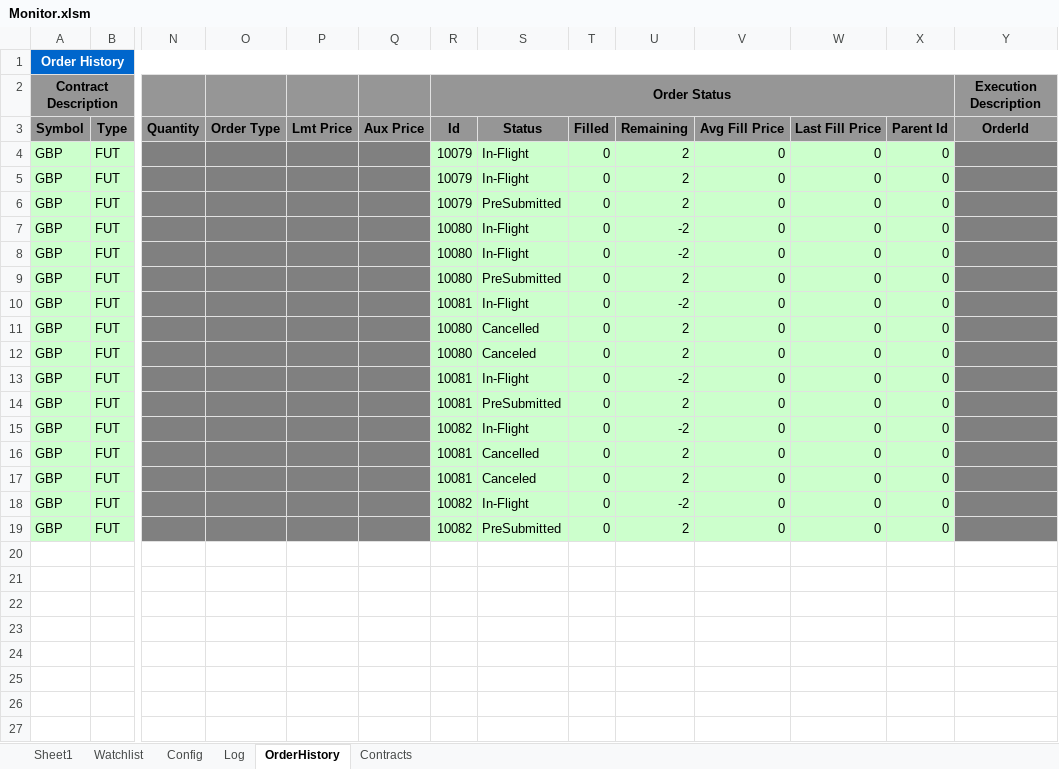
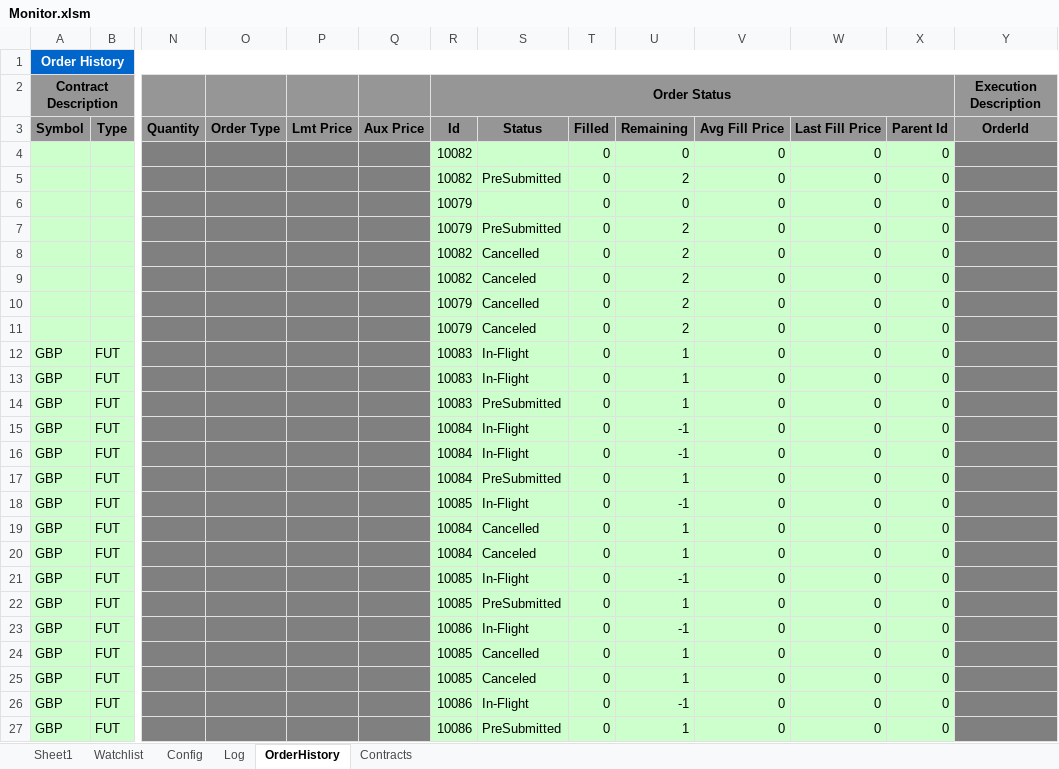
Before and after one commit to rssmith1/AFT-Production-Development, an Excel workbook: Monitor/Monitor.xlsm, sheet OrderHistory, drawn as a sheet; only a part is shown, gaps mark what is left out; values as stored, in another font and other column widths than the file's, no borders; addresses are those after the commit; rows hold the shown columns only; the diff names each change by its address in the sheet, - before the commit and + after, or states it on an @@ line.

```diff
--- a/Monitor/Monitor.xlsm (sheet OrderHistory)
+++ b/Monitor/Monitor.xlsm (sheet OrderHistory)
+row 4:  |  |  |  |  |  | 10082 |  | 0 | 0 | 0 | 0 | 0
+row 5:  |  |  |  |  |  | 10082 | PreSubmitted | 0 | 2 | 0 | 0 | 0
+row 6:  |  |  |  |  |  | 10079 |  | 0 | 0 | 0 | 0 | 0
+row 7:  |  |  |  |  |  | 10079 | PreSubmitted | 0 | 2 | 0 | 0 | 0
+row 8:  |  |  |  |  |  | 10082 | Cancelled | 0 | 2 | 0 | 0 | 0
+row 9:  |  |  |  |  |  | 10082 | Canceled | 0 | 2 | 0 | 0 | 0
+row 10:  |  |  |  |  |  | 10079 | Cancelled | 0 | 2 | 0 | 0 | 0
+row 11:  |  |  |  |  |  | 10079 | Canceled | 0 | 2 | 0 | 0 | 0
-R12:R14 (Id): 10079
+R12:R14 (Id): 10083
-U12:U14 (Remaining): 2
+U12:U14 (Remaining): 1
-R15:R17 (Id): 10080
+R15:R17 (Id): 10084
-U15:U16 (Remaining): -2
+U15:U16 (Remaining): -1
-U17 (Remaining): 2
+U17 (Remaining): 1
-R18 (Id): 10081
+R18 (Id): 10085
-U18 (Remaining): -2
+U18 (Remaining): -1
-R19:R20 (Id): 10080
+R19:R20 (Id): 10084
-U19:U20 (Remaining): 2
+U19:U20 (Remaining): 1
-R21:R22 (Id): 10081
+R21:R22 (Id): 10085
-U21 (Remaining): -2
+U21 (Remaining): -1
-U22 (Remaining): 2
+U22 (Remaining): 1
-R23 (Id): 10082
+R23 (Id): 10086
-U23 (Remaining): -2
+U23 (Remaining): -1
-R24:R25 (Id): 10081
+R24:R25 (Id): 10085
-U24:U25 (Remaining): 2
+U24:U25 (Remaining): 1
-R26:R27 (Id): 10082
+R26:R27 (Id): 10086
-U26 (Remaining): -2
+U26 (Remaining): -1
-U27 (Remaining): 2
+U27 (Remaining): 1
```
Also changed, not shown: sheet Log, sheet Sheet1, charts or pictures.
